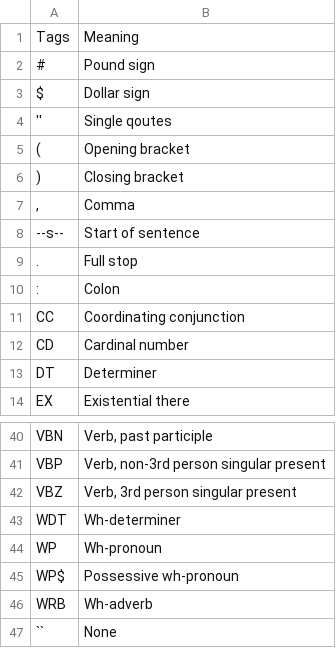
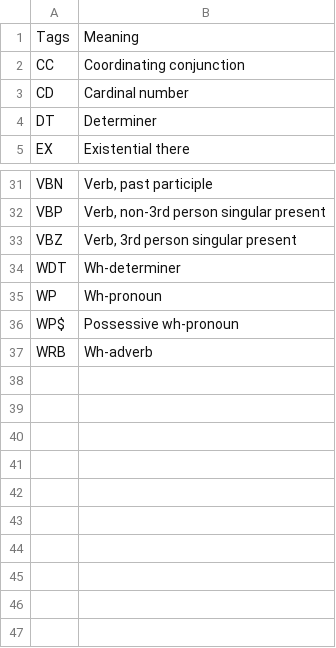
Before and after one commit to Ade-Pyaar/POS_Tagging_App, a CSV file: tags.csv, drawn as a sheet; only a part is shown, gaps mark what is left out; the diff names each change by its address in the sheet, - before the commit and + after, or states it on an @@ line.

```diff
--- a/tags.csv
+++ b/tags.csv
-row 2: # | Pound sign
-row 3: $ | Dollar sign
-row 4: '' | Single qoutes
-row 5: ( | Opening bracket
-row 6: ) | Closing bracket
-row 7: , | Comma
-row 8: --s-- | Start of sentence
-row 9: . | Full stop
-row 10: : | Colon
-row 47: `` | None
```
Also changed, not shown: 2 other files.
